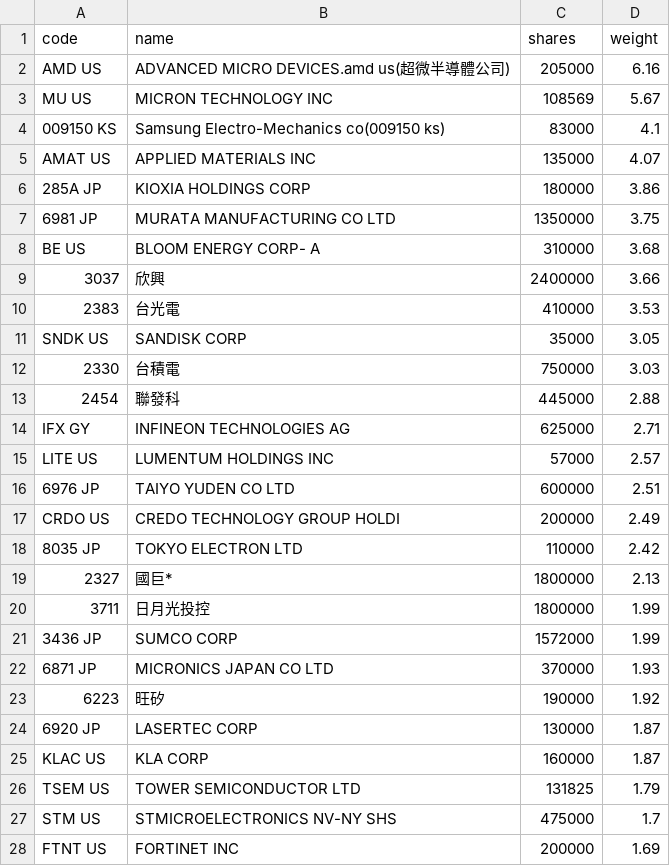
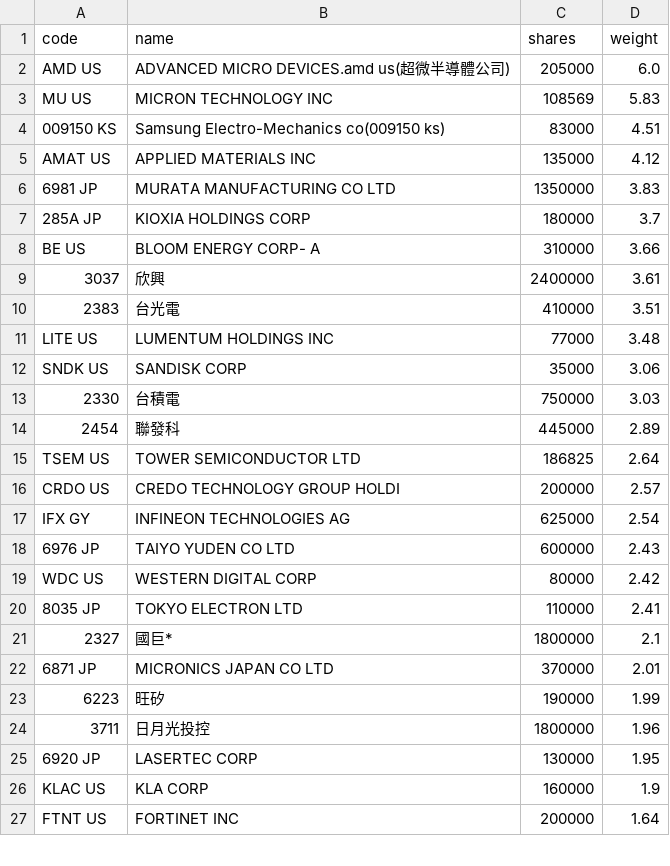
Before and after one commit to 4ru1013/united-etf-00988a-portfolio, a CSV file: data/out/holdings/00988A_latest.csv, drawn as a sheet; only a part is shown; the diff covers the shown part only.

```diff
--- a/data/out/holdings/00988A_latest.csv
+++ b/data/out/holdings/00988A_latest.csv
@@ -1,28 +1,27 @@
 code,name,shares,weight
-AMD US,ADVANCED MICRO DEVICES.amd us(超微半導體公司),205000,6.16
-MU US,MICRON TECHNOLOGY INC,108569,5.67
-009150 KS,Samsung Electro-Mechanics co(009150 ks),83000,4.1
-AMAT US,APPLIED MATERIALS INC,135000,4.07
-285A JP,KIOXIA HOLDINGS CORP,180000,3.86
-6981 JP,MURATA MANUFACTURING CO LTD,1350000,3.75
-BE US,BLOOM ENERGY CORP- A,310000,3.68
-3037,欣興,2400000,3.66
-2383,台光電,410000,3.53
-SNDK US,SANDISK CORP,35000,3.05
+AMD US,ADVANCED MICRO DEVICES.amd us(超微半導體公司),205000,6.0
+MU US,MICRON TECHNOLOGY INC,108569,5.83
+009150 KS,Samsung Electro-Mechanics co(009150 ks),83000,4.51
+AMAT US,APPLIED MATERIALS INC,135000,4.12
+6981 JP,MURATA MANUFACTURING CO LTD,1350000,3.83
+285A JP,KIOXIA HOLDINGS CORP,180000,3.7
+BE US,BLOOM ENERGY CORP- A,310000,3.66
+3037,欣興,2400000,3.61
+2383,台光電,410000,3.51
+LITE US,LUMENTUM HOLDINGS INC,77000,3.48
+SNDK US,SANDISK CORP,35000,3.06
 2330,台積電,750000,3.03
-2454,聯發科,445000,2.88
-IFX GY,INFINEON TECHNOLOGIES AG,625000,2.71
-LITE US,LUMENTUM HOLDINGS INC,57000,2.57
-6976 JP,TAIYO YUDEN CO LTD,600000,2.51
-CRDO US,CREDO TECHNOLOGY GROUP HOLDI,200000,2.49
-8035 JP,TOKYO ELECTRON LTD,110000,2.42
-2327,國巨*,1800000,2.13
-3711,日月光投控,1800000,1.99
-3436 JP,SUMCO CORP,1572000,1.99
-6871 JP,MICRONICS JAPAN CO LTD,370000,1.93
-6223,旺矽,190000,1.92
-6920 JP,LASERTEC CORP,130000,1.87
-KLAC US,KLA CORP,160000,1.87
-TSEM US,TOWER SEMICONDUCTOR LTD,131825,1.79
-STM US,STMICROELECTRONICS NV-NY SHS,475000,1.7
-FTNT US,FORTINET INC,200000,1.69
+2454,聯發科,445000,2.89
+TSEM US,TOWER SEMICONDUCTOR LTD,186825,2.64
+CRDO US,CREDO TECHNOLOGY GROUP HOLDI,200000,2.57
+IFX GY,INFINEON TECHNOLOGIES AG,625000,2.54
+6976 JP,TAIYO YUDEN CO LTD,600000,2.43
+WDC US,WESTERN DIGITAL CORP,80000,2.42
+8035 JP,TOKYO ELECTRON LTD,110000,2.41
+2327,國巨*,1800000,2.1
+6871 JP,MICRONICS JAPAN CO LTD,370000,2.01
+6223,旺矽,190000,1.99
+3711,日月光投控,1800000,1.96
+6920 JP,LASERTEC CORP,130000,1.95
+KLAC US,KLA CORP,160000,1.9
+FTNT US,FORTINET INC,200000,1.64
```
Also changed, not shown: 4 added rows, 3 removed rows and 10 edited cells elsewhere in this file, 4 other files.
